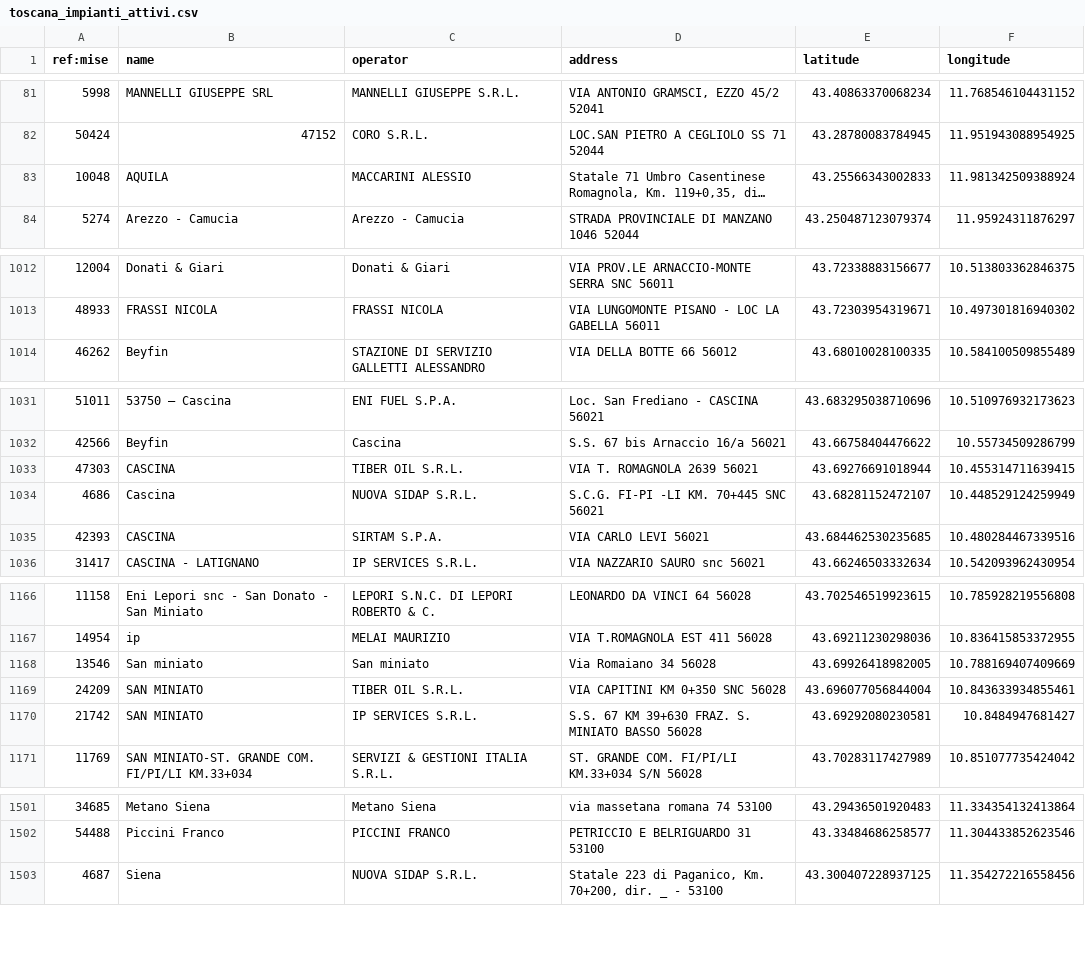
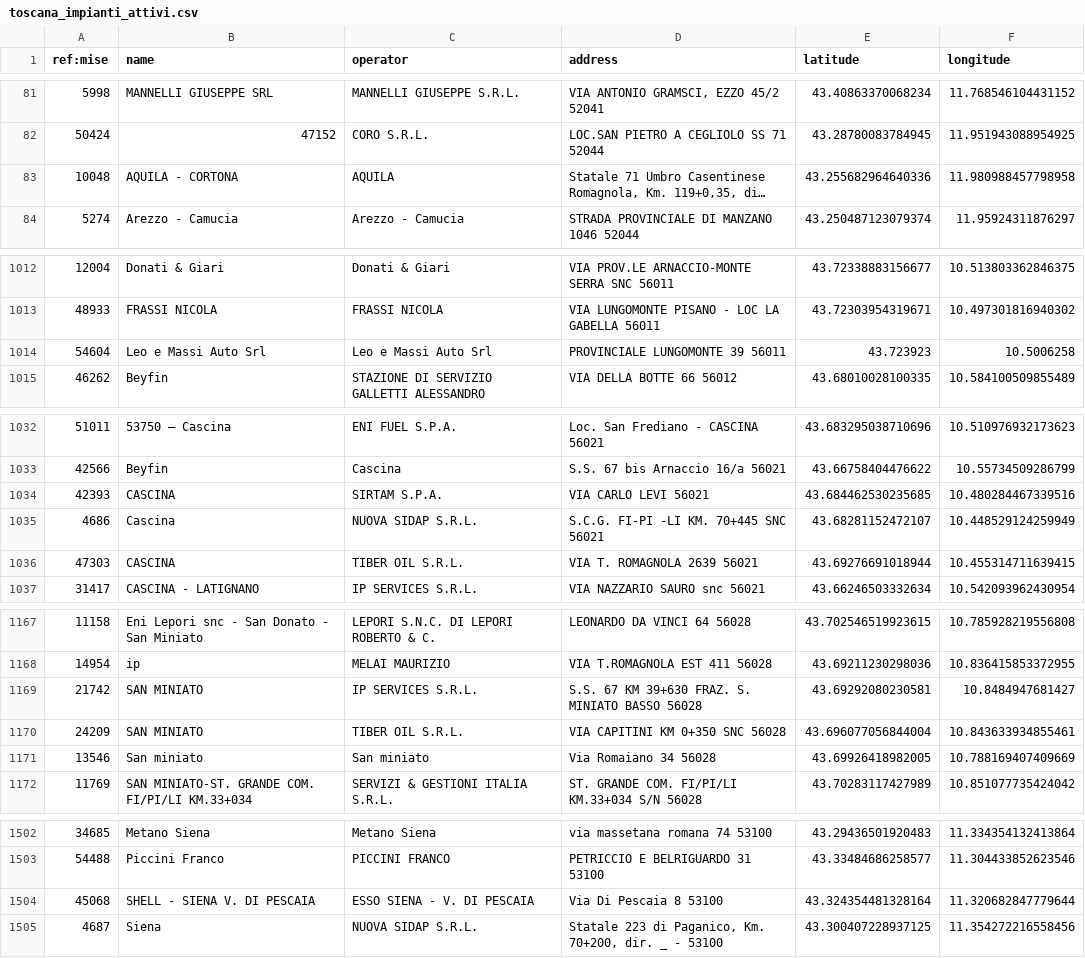
Before and after one commit to ricloy/stazionirifornimento, a CSV file: data/output/Toscana/toscana_impianti_attivi.csv, drawn as a sheet; only a part is shown, gaps mark what is left out; long unchanged cells end in …; the diff covers the shown part only; the diff names each change by its address in the sheet, - before the commit and + after, or states it on an @@ line.

```diff
--- a/data/output/Toscana/toscana_impianti_attivi.csv
+++ b/data/output/Toscana/toscana_impianti_attivi.csv
-B83 (name): AQUILA
+B83 (name): AQUILA - CORTONA
-C83 (operator): MACCARINI ALESSIO
+C83 (operator): AQUILA
-E83 (latitude): 43.25566343002833
+E83 (latitude): 43.255682964640336
-F83 (longitude): 11.981342509388924
+F83 (longitude): 11.980988457798958
+row 1014: 54604 | Leo e Massi Auto Srl | Leo e Massi Auto Srl | PROVINCIALE LUNGOMONTE 39 56011 | 43.723923 | 10.5006258
@@ row 1035 moved to row 1034: 42393 @@
@@ row 1034 moved to row 1035: 4686 @@
@@ row 1170 moved to row 1169: 21742 @@
@@ row 1169 moved to row 1170: 24209 @@
+row 1504: 45068 | SHELL - SIENA V. DI PESCAIA | ESSO SIENA - V. DI PESCAIA | Via Di Pescaia 8 53100 | 43.324354481328164 | 11.320682847779644
```
Also changed, not shown: 2 added rows, 2 removed rows, 8 moved rows and 2 edited cells elsewhere in this file, data/output/Abruzzo/abruzzo_impianti_attivi.csv, 2 other files.
